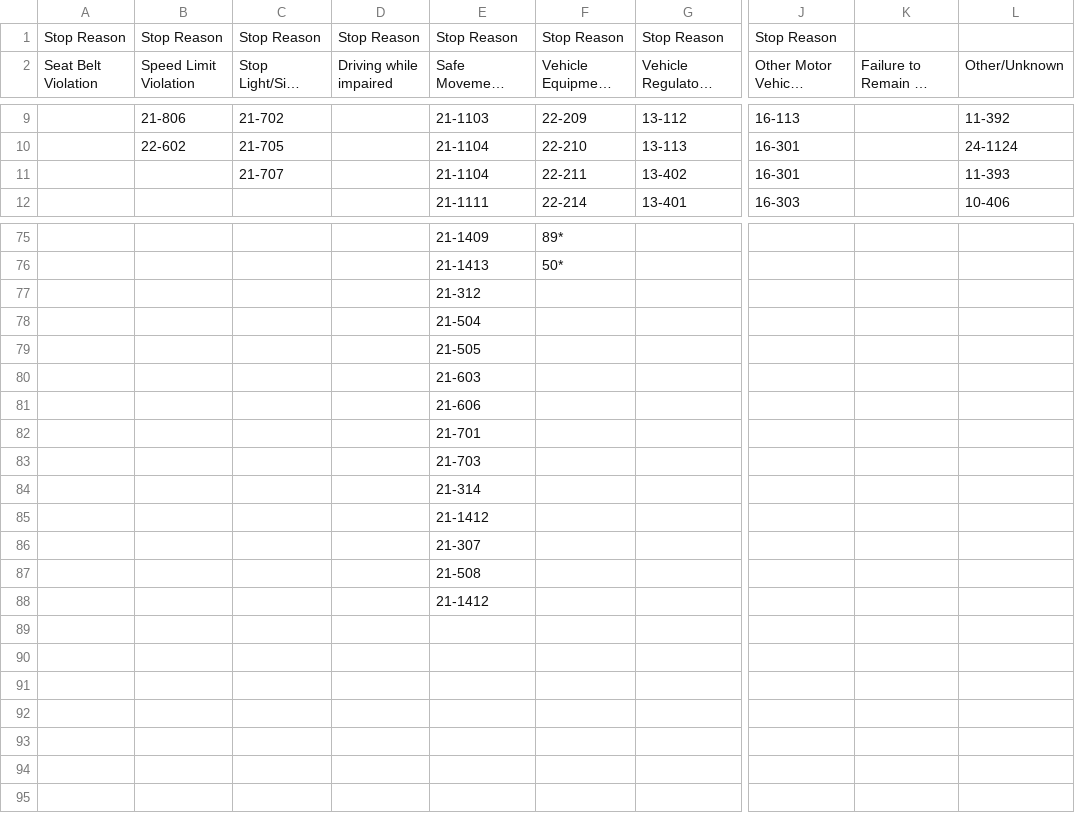
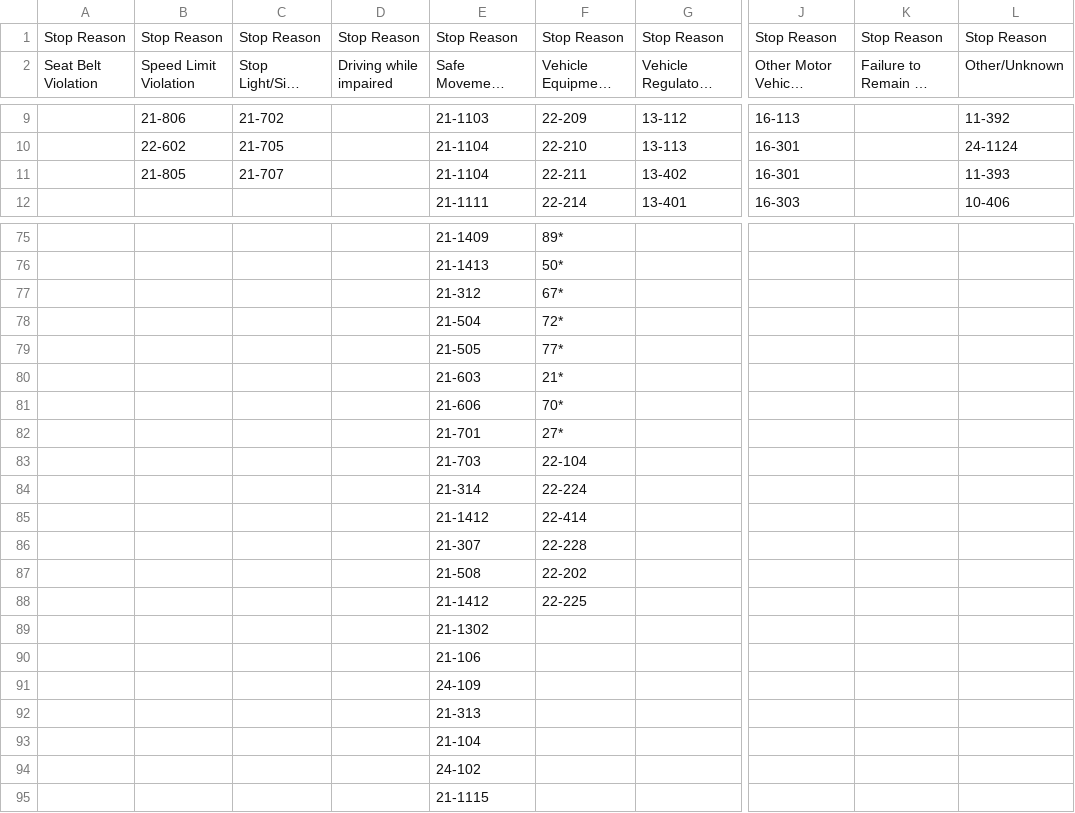
Before and after one commit to OpenDataPolicingNC/Traffic-Stops, a CSV file: md/data/STOP_REASON-normalization.csv, drawn as a sheet; only a part is shown, gaps mark what is left out; long unchanged cells end in …; addresses are those after the commit; rows hold the shown columns only; the diff covers the shown part only; the diff names each change by its address in the sheet, - before the commit and + after, or states it on an @@ line.

Commit message:
ODPM-76 - new STOP_REASON mapping from client, handle some codes differently

```diff
--- a/md/data/STOP_REASON-normalization.csv
+++ b/md/data/STOP_REASON-normalization.csv
-K1: (empty)
+K1: Stop Reason
-L1: (empty)
+L1: Stop Reason
-B11: (empty)
+B11: 21-805
-F77: (empty)
+F77: 67*
-F78: (empty)
+F78: 72*
-F79: (empty)
+F79: 77*
-F80: (empty)
+F80: 21*
-F81: (empty)
+F81: 70*
+row 82:  |  |  |  | 21-701 | 27*
+row 83:  |  |  |  | 21-703 | 22-104
+row 84:  |  |  |  | 21-314 | 22-224
+row 85:  |  |  |  | 21-1412 | 22-414
+row 86:  |  |  |  | 21-307 | 22-228
+row 87:  |  |  |  | 21-508 | 22-202
+row 88:  |  |  |  | 21-1412 | 22-225
-E89: 21-701
+E89: 21-1302
-E90: 21-703
+E90: 21-106
-E91: 21-314
+E91: 24-109
-E92: 21-1412
+E92: 21-313
-E93: 21-307
+E93: 21-104
-E94: 21-508
+E94: 24-102
-E95: 21-1412
+E95: 21-1115
```
Also changed, not shown: 24 edited cells elsewhere in this file, 2 other files.
